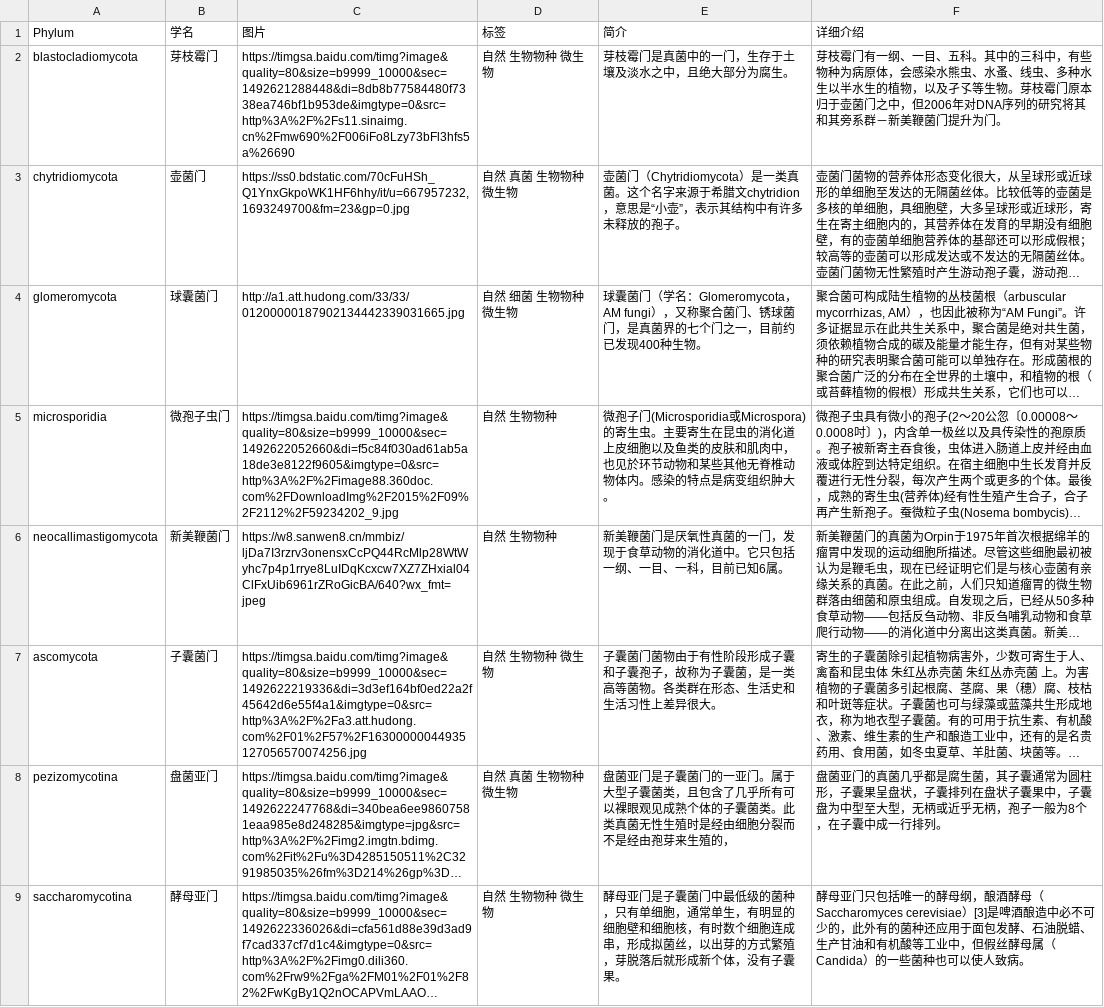
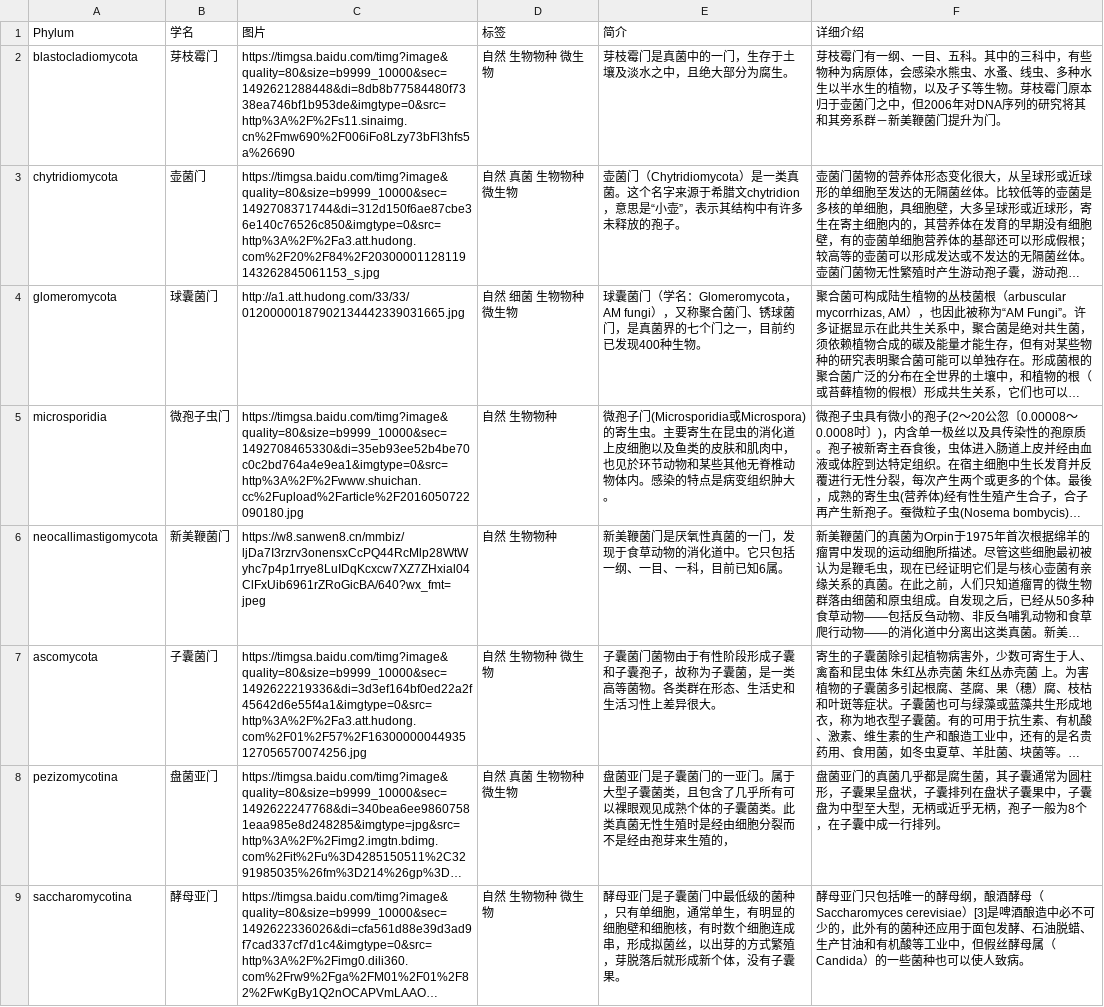
Before and after one commit to jinshuguangze/Zoography, a CSV file: resource/data/生物圈_真核域_真菌界.csv, drawn as a sheet; only a part is shown; long unchanged cells end in …; the diff covers the shown part only; the diff names each change by its address in the sheet, - before the commit and + after, or states it on an @@ line.

```diff
--- a/resource/data/生物圈_真核域_真菌界.csv
+++ b/resource/data/生物圈_真核域_真菌界.csv
-C3 (图片): https://ss0.bdstatic.com/70cFuHSh_Q1YnxGkpoWK1HF6hhy/it/u=667957232,1693249700&fm=23&gp=0.jpg
+C3 (图片): https://timgsa.baidu.com/timg?image&quality=80&size=b9999_10000&sec=1492708371744&di=312d150f6ae87cbe36e140c76526c850&imgtype=0&src=http%3A%2F%2Fa3.att.hudong.com%2F20%2F84%2F20300001128119143262845061153_s.jpg
-C5 (图片): https://timgsa.baidu.com/timg?image&quality=80&size=b9999_10000&sec=1492622052660&di=f5c84f030ad61ab5a18de3e8122f9605&imgtype=0&src=http%3A%2F%2Fimage88.360doc.com%2FDownloadImg%2F2015%2F09%2F2112%2F59234202_9.jpg
+C5 (图片): https://timgsa.baidu.com/timg?image&quality=80&size=b9999_10000&sec=1492708465330&di=35eb93ee52b4be70c0c2bd764a4e9ea1&imgtype=0&src=http%3A%2F%2Fwww.shuichan.cc%2Fupload%2Farticle%2F2016050722090180.jpg
```
Also changed, not shown: 3 edited cells elsewhere in this file, resource/data/生物圈_真核域_动物界.csv, resource/data/生物圈_真核域_原生生物界.csv, 32 other files.
